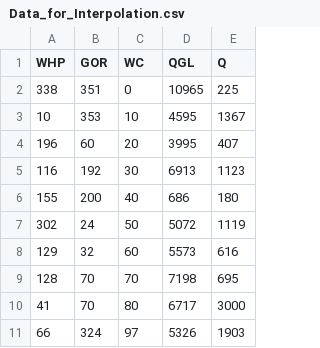
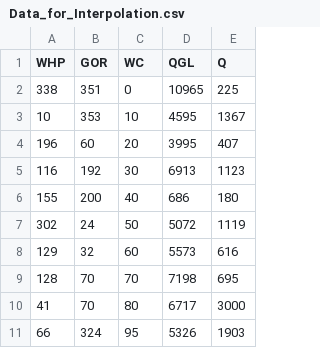
Before and after one commit to SShiravy/oil_well_optimizer, a CSV file: Data_for_Interpolation.csv, drawn as a sheet.

Commit message:
interpolation six files is ok for new model

```diff
--- a/Data_for_Interpolation.csv
+++ b/Data_for_Interpolation.csv
@@ -10,2 +10,2 @@ WHP,GOR,WC,QGL,Q
 41,70,80,6717,3000
-66,324,97,5326,1903
+66,324,95,5326,1903
```
Also changed, not shown: 5 other files.
